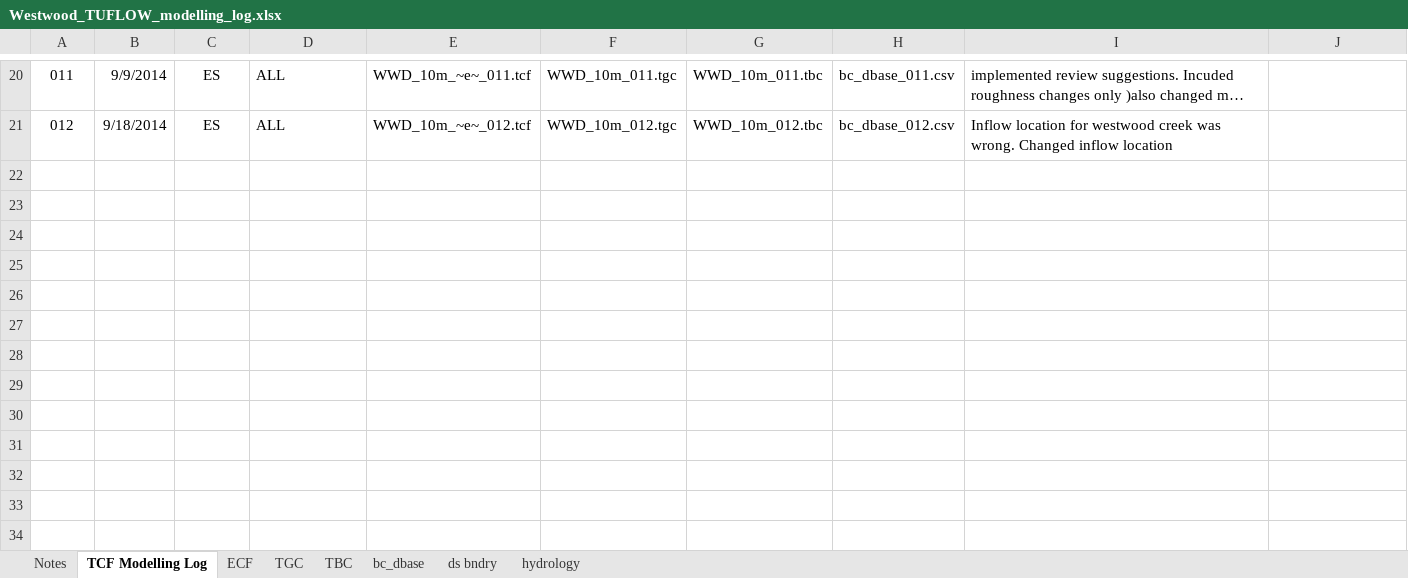
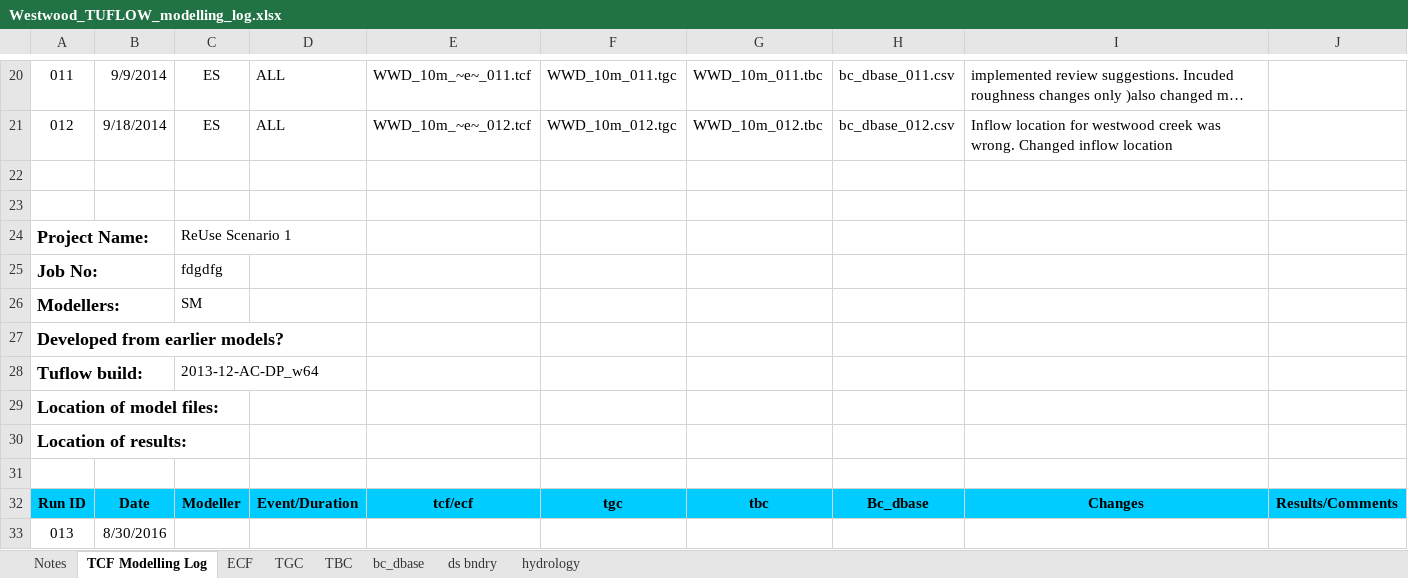
Before and after one commit to sfmartin/2013-12-AC_DP_w64-Westwood, an Excel workbook: Westwood_TUFLOW_modelling_log.xlsx, sheet TCF Modelling Log, drawn as a sheet; only a part is shown, gaps mark what is left out; long unchanged cells end in …; values as stored, in another font and other column widths than the file's, no borders; the diff names each change by its address in the sheet, - before the commit and + after, or states it on an @@ line.

Commit message:
Add files via upload

```diff
--- a/Westwood_TUFLOW_modelling_log.xlsx (sheet TCF Modelling Log)
+++ b/Westwood_TUFLOW_modelling_log.xlsx (sheet TCF Modelling Log)
+row 22: (empty)
+row 23: (empty)
+row 24: Project Name: |  | ReUse Scenario 1
+row 25: Job No: |  | fdgdfg
+row 26: Modellers: |  | SM
+row 27: Developed from earlier models?
+row 28: Tuflow build: |  | 2013-12-AC-DP_w64
+row 29: Location of model files:
+row 30: Location of results:
+row 31: (empty)
+row 32: Run ID | Date | Modeller | Event/Duration | tcf/ecf | tgc | tbc | Bc_dbase | Changes | Results/Comments
+row 33: 013 | 8/30/2016
```
